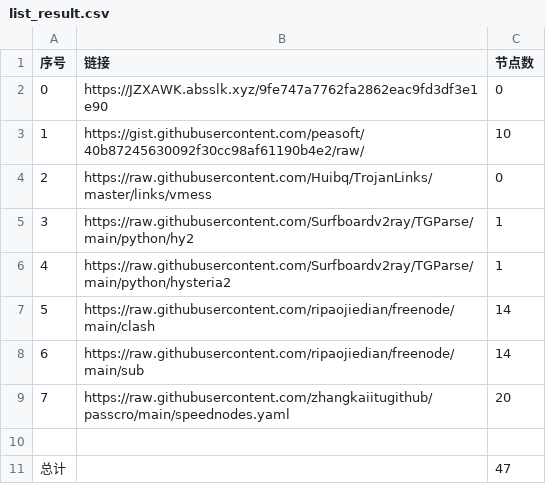
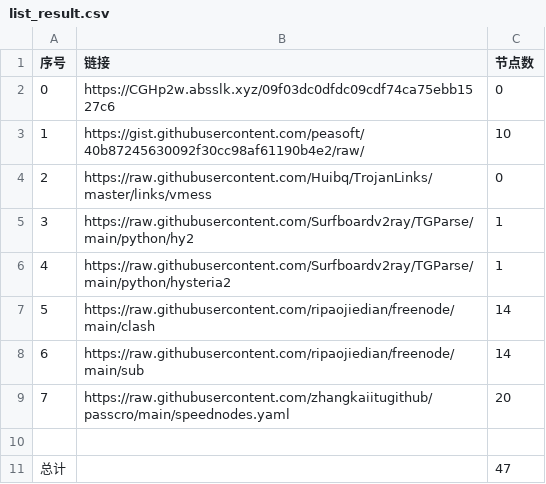
Before and after one commit to hahahahalipoterr/NoMoreWalls, a CSV file: list_result.csv, drawn as a sheet.

```diff
--- a/list_result.csv
+++ b/list_result.csv
@@ -1,3 +1,3 @@
 序号,链接,节点数
-0,https://JZXAWK.absslk.xyz/9fe747a7762fa2862eac9fd3df3e1e90,0
+0,https://CGHp2w.absslk.xyz/09f03dc0dfdc09cdf74ca75ebb1527c6,0
 1,https://gist.githubusercontent.com/peasoft/40b87245630092f30cc98af61190b4e2/raw/,10
```
Also changed, not shown: 3 other files.
